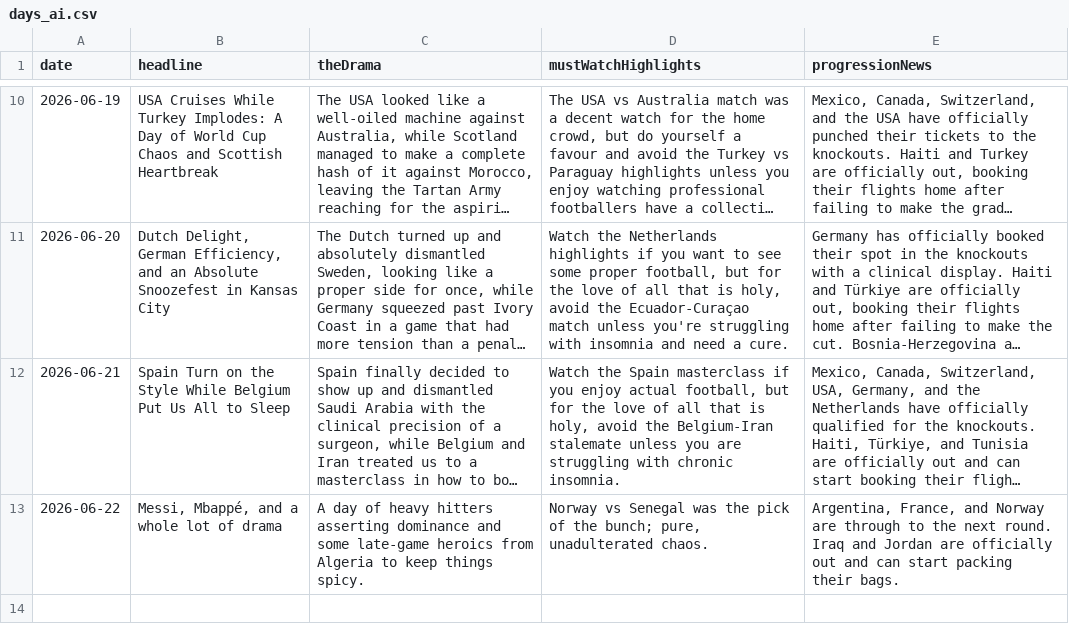
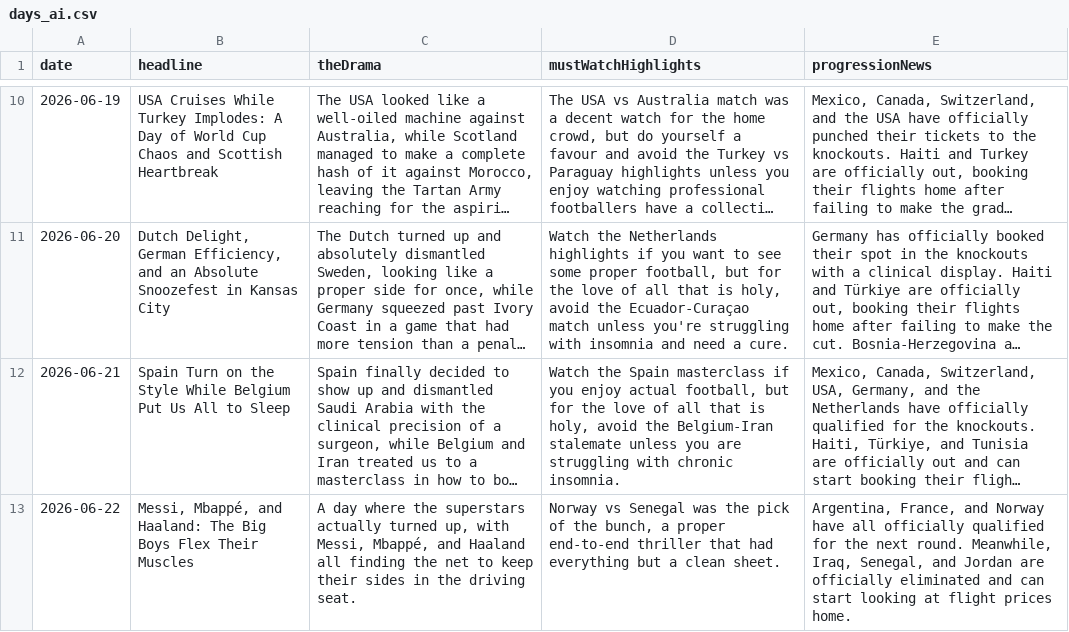
Before and after one commit to bhaisbhai/worldcup2026, a CSV file: public/assets/ai/csv/days_ai.csv, drawn as a sheet; only a part is shown, gaps mark what is left out; long unchanged cells end in …; the diff names each change by its address in the sheet, - before the commit and + after, or states it on an @@ line.

```diff
--- a/public/assets/ai/csv/days_ai.csv
+++ b/public/assets/ai/csv/days_ai.csv
-B13 (headline): …Mbappé, and a whole lot of drama
+B13 (headline): …Mbappé, and Haaland: The Big Boys Flex Their Muscles
-C13 (theDrama): A day of heavy hitters asserting dominance and some late-game heroics from Algeria to keep things spicy.
+C13 (theDrama): A day where the superstars actually turned up, with Messi, Mbappé, and Haaland all finding the net to keep their sides in the driving seat.
-D13 (mustWatchHighlights): …of the bunch; pure, unadulterated chaos.
+D13 (mustWatchHighlights): …of the bunch, a proper end-to-end thriller that had everything but a clean sheet.
-E13 (progressionNews): …and Norway are through to the next round. Iraq and Jordan are officially out and can start packing their bags.
+E13 (progressionNews): …and Norway have all officially qualified for the next round. Meanwhile, Iraq, Senegal, and Jordan are officially eliminated and can start looking at flight prices home.
```
Also changed, not shown: public/assets/ai/csv/matches_ai.csv, public/assets/ai/csv/teams_ai.csv, 3 other files.
